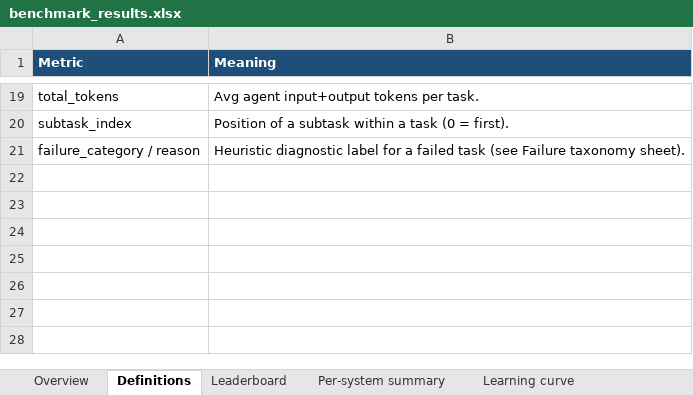
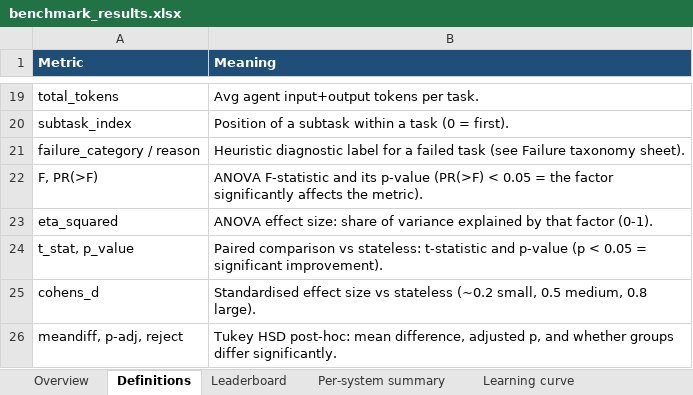
Before and after one commit to nasiriubat/memory-benchmark, an Excel workbook: benchmark_results.xlsx, sheet Definitions, drawn as a sheet; only a part is shown, gaps mark what is left out; values as stored, in another font and other column widths than the file's, no borders; the diff names each change by its address in the sheet, - before the commit and + after, or states it on an @@ line.

```diff
--- a/benchmark_results.xlsx (sheet Definitions)
+++ b/benchmark_results.xlsx (sheet Definitions)
+row 22: F, PR(>F) | ANOVA F-statistic and its p-value (PR(>F) < 0.05 = the factor significantly affects the metric).
+row 23: eta_squared | ANOVA effect size: share of variance explained by that factor (0-1).
+row 24: t_stat, p_value | Paired comparison vs stateless: t-statistic and p-value (p < 0.05 = significant improvement).
+row 25: cohens_d | Standardised effect size vs stateless (~0.2 small, 0.5 medium, 0.8 large).
+row 26: meandiff, p-adj, reject | Tukey HSD post-hoc: mean difference, adjusted p, and whether groups differ significantly.
```
Also changed, not shown: sheet All results (raw), sheet Learning curve, sheet Per-model summary, sheet Leaderboard, sheet Per-system summary, sheet Failure taxonomy, 1 more sheet, other sheet tabs, 21 other files.
